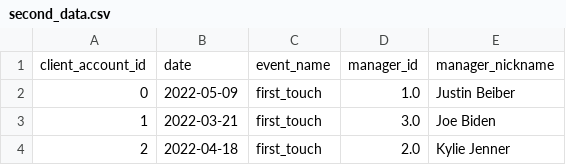
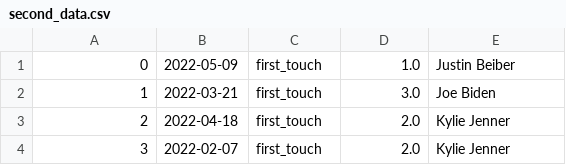
Before and after one commit to Vladimir-Ermolenko/improvado, a CSV file: second_data.csv, drawn as a sheet; only a part is shown; the shorter side is filled out with more unchanged rows.

```diff
--- a/second_data.csv
+++ b/second_data.csv
@@ -1,2 +1 @@
-"client_account_id","date","event_name","manager_id","manager_nickname"
 0,"2022-05-09",first_touch,1.0,Justin Beiber
```
Also changed, not shown: 1 other file.
